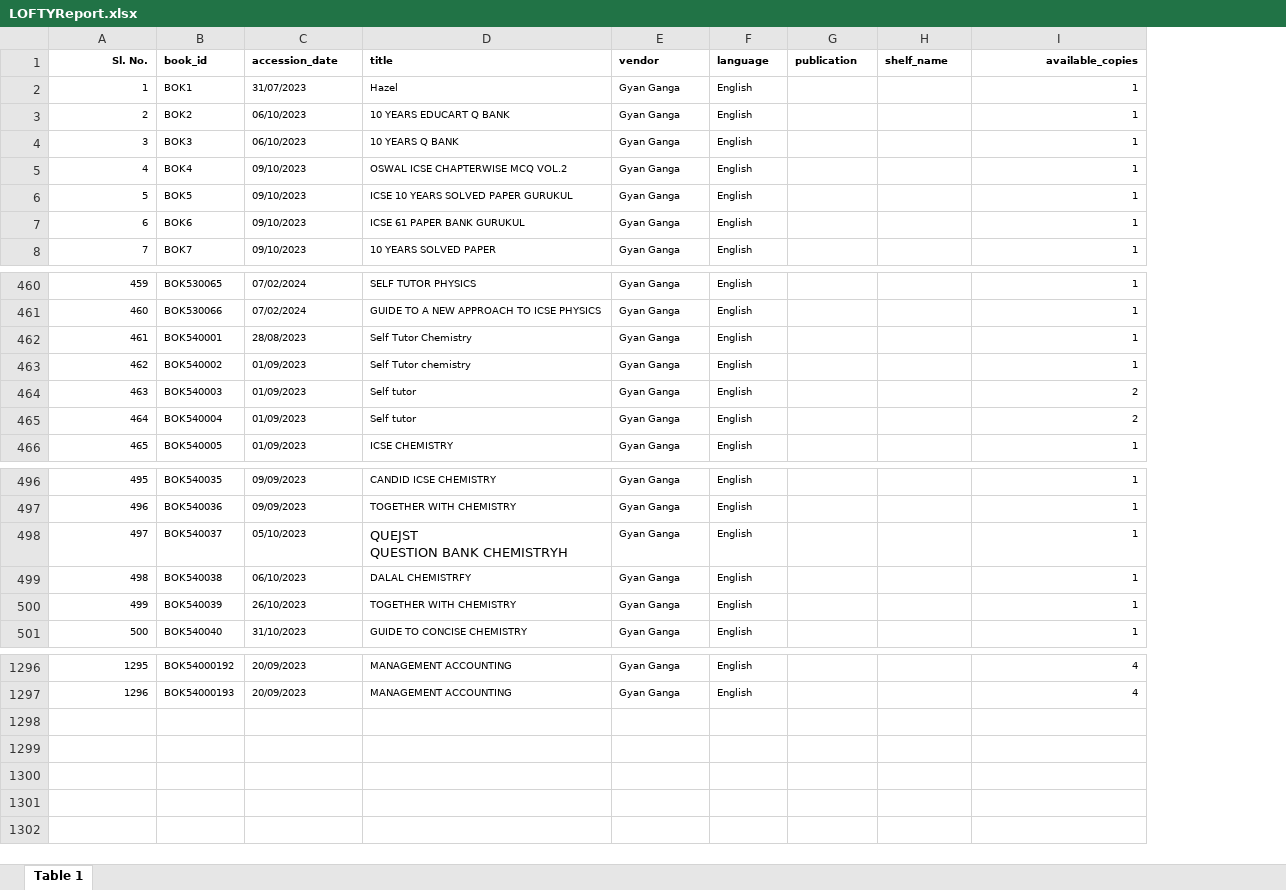
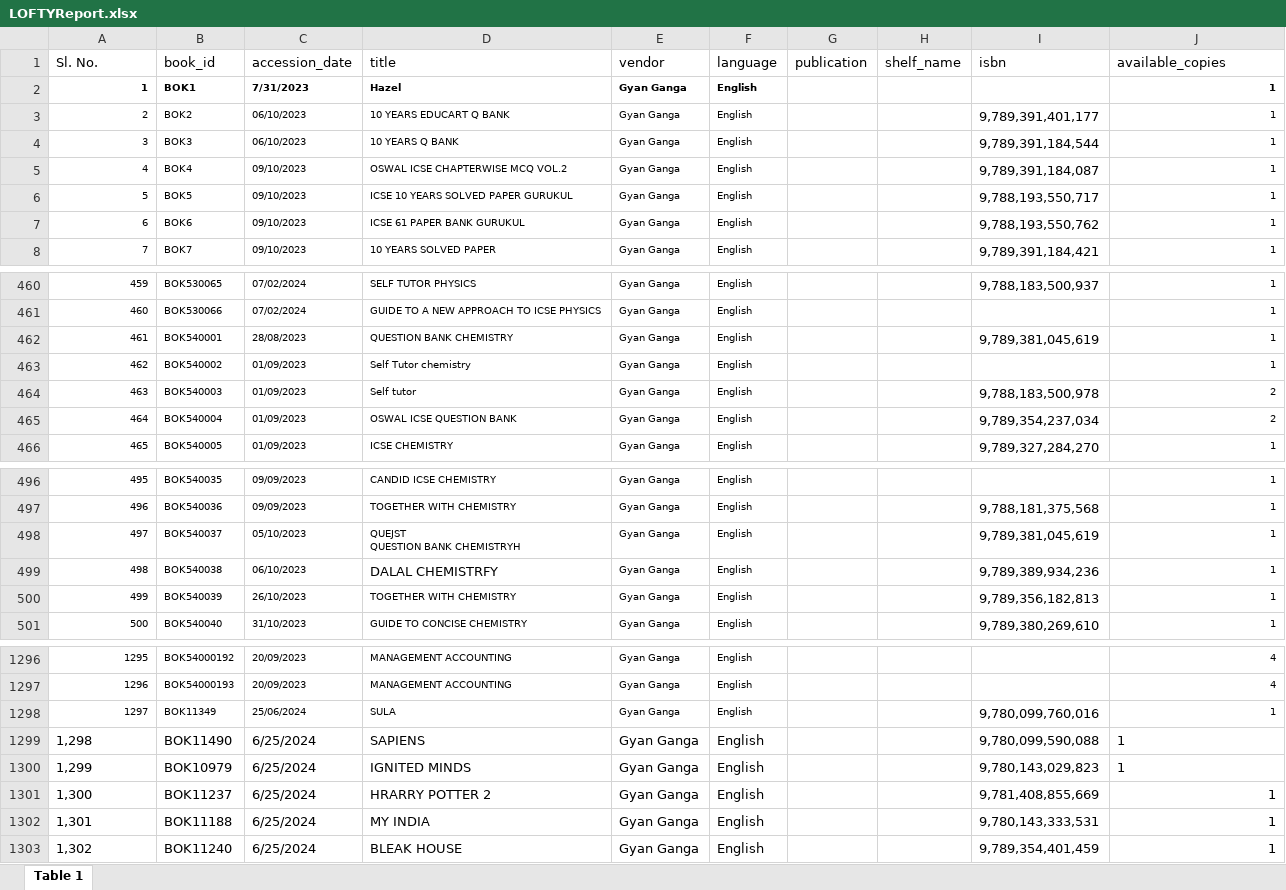
Before and after one commit to jhaji12/library_management_backend, an Excel workbook: LOFTYReport.xlsx, sheet Table 1, drawn as a sheet; only a part is shown, gaps mark what is left out; values as stored, in another font and other column widths than the file's, no borders; addresses are those after the commit; the diff covers the shown part only; the diff names each change by its address in the sheet, - before the commit and + after, or states it on an @@ line.

```diff
--- a/LOFTYReport.xlsx (sheet Table 1)
+++ b/LOFTYReport.xlsx (sheet Table 1)
+column I (isbn), rows 3-8: 9,789,391,401,177 | 9,789,391,184,544 | 9,789,391,184,087 | 9,788,193,550,717 | 9,788,193,550,762 | 9,789,391,184,421; rows 460-466: 9,788,183,500,937 |  | 9,789,381,045,619 |  | 9,788,183,500,978 | 9,789,354,237,034 | 9,789,327,284,270; rows 497-501: 9,788,181,375,568 | 9,789,381,045,619 | 9,789,389,934,236 | 9,789,356,182,813 | 9,789,380,269,610
-A1:H1 bold: on
+A1:H1 bold: off, text size: larger
-A1 alignment: right
+A1 alignment: left
@@ J1 bold: on → off, text size: larger, alignment: right → left @@
-A2:F2 bold: off
+A2:F2 bold: on
-C2 (accession_date): 31/07/2023
+C2 (accession_date): 7/31/2023
-J2 bold: off
+J2 bold: on
-D462 (title): Self Tutor Chemistry
+D462 (title): QUESTION BANK CHEMISTRY
-D465 (title): Self tutor
+D465 (title): OSWAL ICSE QUESTION BANK
@@ D498 text size: smaller @@
@@ D499 text size: larger @@
+row 1298: 1297 | BOK11349 | 25/06/2024 | SULA | Gyan Ganga | English |  |  | 9,780,099,760,016 | 1
+row 1299: 1,298 | BOK11490 | 6/25/2024 | SAPIENS | Gyan Ganga | English |  |  | 9,780,099,590,088 | 1
+row 1300: 1,299 | BOK10979 | 6/25/2024 | IGNITED MINDS | Gyan Ganga | English |  |  | 9,780,143,029,823 | 1
+row 1301: 1,300 | BOK11237 | 6/25/2024 | HRARRY POTTER 2 | Gyan Ganga | English |  |  | 9,781,408,855,669 | 1
+row 1302: 1,301 | BOK11188 | 6/25/2024 | MY INDIA | Gyan Ganga | English |  |  | 9,780,143,333,531 | 1
+row 1303: 1,302 | BOK11240 | 6/25/2024 | BLEAK HOUSE | Gyan Ganga | English |  |  | 9,789,354,401,459 | 1
```
Also changed, not shown: 2 edited cells and cell formats elsewhere in this sheet, 6 other files.
